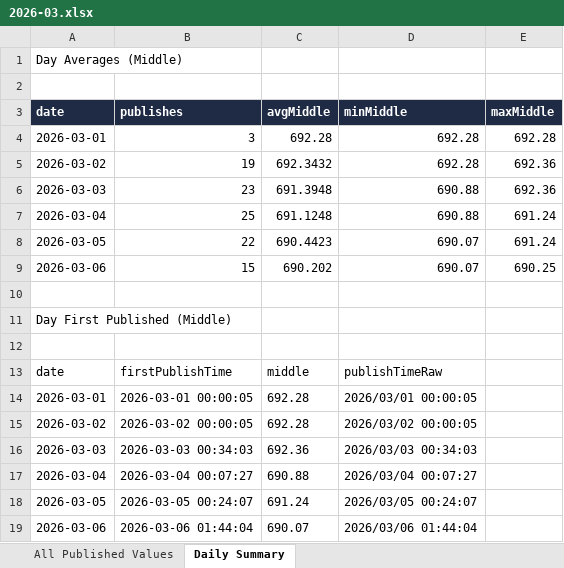
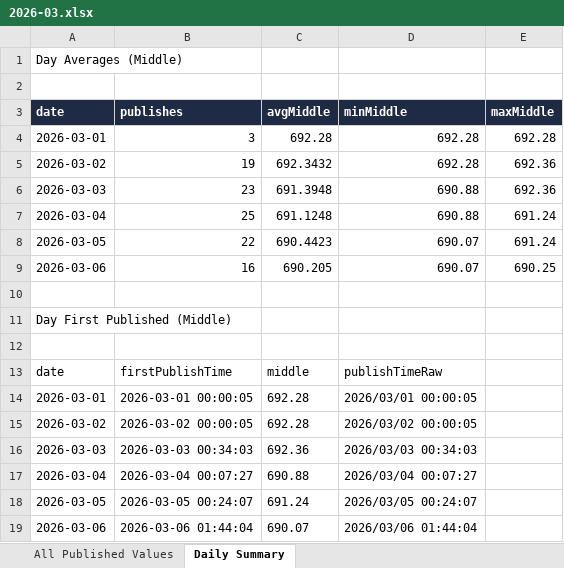
Before and after one commit to lsvkarunkumar/boc-usd-cny-dashboard, an Excel workbook: data/2026/2026-03.xlsx, sheet Daily Summary, drawn as a sheet; values as stored, in another font and other column widths than the file's, no borders; the diff names each change by its address in the sheet, - before the commit and + after, or states it on an @@ line.

```diff
--- a/data/2026/2026-03.xlsx (sheet Daily Summary)
+++ b/data/2026/2026-03.xlsx (sheet Daily Summary)
-B9 (publishes): 15
+B9 (publishes): 16
-C9 (avgMiddle): 690.202
+C9 (avgMiddle): 690.205
```
Also changed, not shown: sheet All Published Values, 3 other files.
